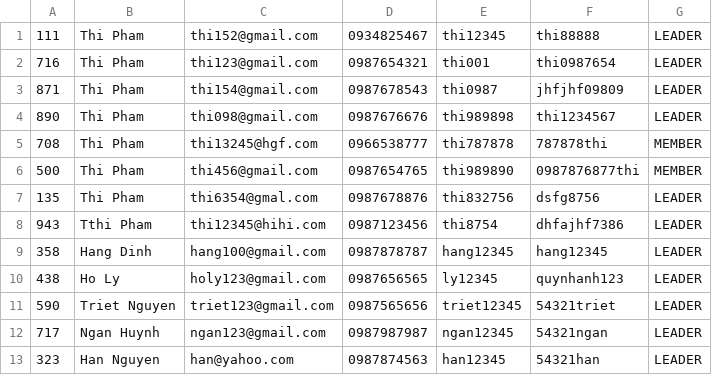
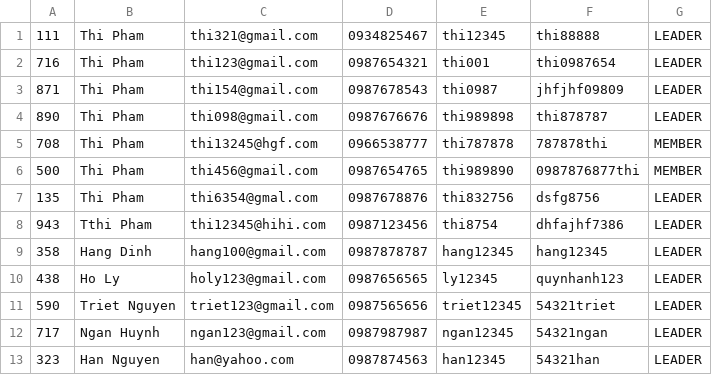
Before and after one commit to minhthi152/module2, a CSV file: taskManagement/data/users.csv, drawn as a sheet.

```diff
--- a/taskManagement/data/users.csv
+++ b/taskManagement/data/users.csv
@@ -1,5 +1,5 @@
-111,Thi Pham,thi152@gmail.com,0934825467,thi12345,thi88888,LEADER
+111,Thi Pham,thi321@gmail.com,0934825467,thi12345,thi88888,LEADER
 716,Thi Pham,thi123@gmail.com,0987654321,thi001,thi0987654,LEADER
 871,Thi Pham,thi154@gmail.com,0987678543,thi0987,jhfjhf09809,LEADER
-890,Thi Pham,thi098@gmail.com,0987676676,thi989898,thi1234567,LEADER
+890,Thi Pham,thi098@gmail.com,0987676676,thi989898,thi878787,LEADER
 708,Thi Pham,thi13245@hgf.com,0966538777,thi787878,787878thi,MEMBER
```
Also changed, not shown: taskManagement/data/tasks.csv, 14 other files.
